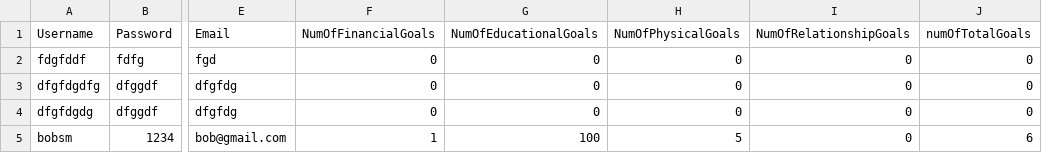
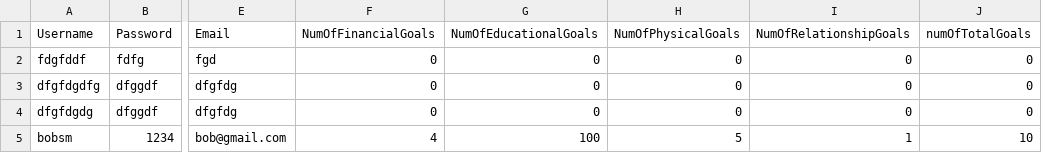
Before and after one commit to lac-phong/CS151-ScheduleMe, a CSV file: output.csv, drawn as a sheet; only a part is shown, gaps mark what is left out; the diff names each change by its address in the sheet, - before the commit and + after, or states it on an @@ line.

```diff
--- a/output.csv
+++ b/output.csv
-F5 (NumOfFinancialGoals): 1
+F5 (NumOfFinancialGoals): 4
-I5 (NumOfRelationshipGoals): 0
+I5 (NumOfRelationshipGoals): 1
-J5 (numOfTotalGoals): 6
+J5 (numOfTotalGoals): 10
```
Also changed, not shown: 4 other files.
